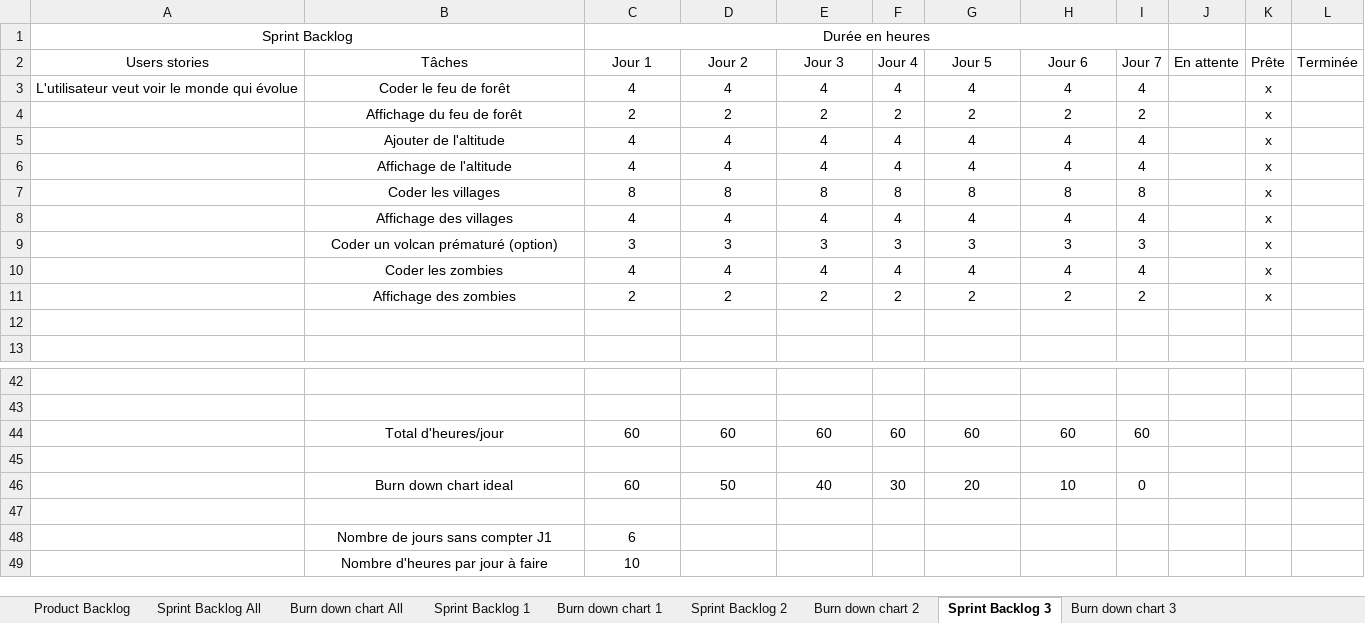
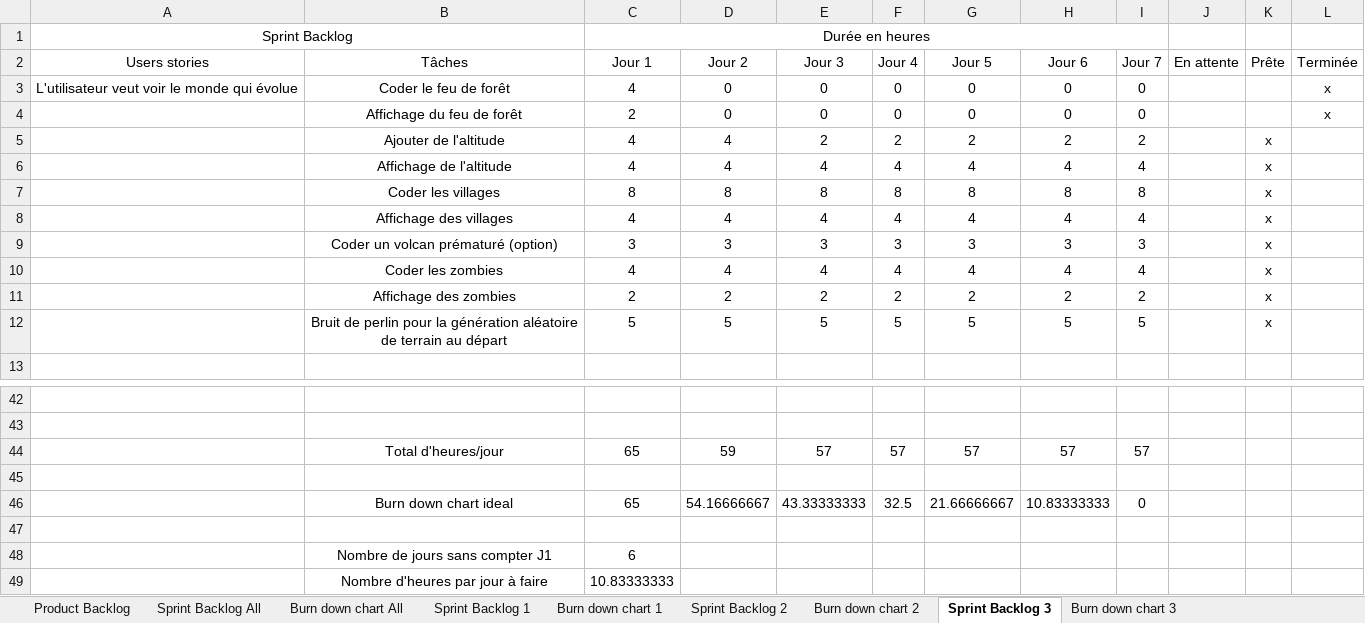
Before and after one commit to RiichD/WorldOfSprites, an Excel workbook: rapports/Scrum.xlsx, sheet Sprint Backlog 3, drawn as a sheet; only a part is shown, gaps mark what is left out; values as stored, in another font and other column widths than the file's, no borders; removed rows and columns are numbered as before the commit, all else as after; the diff names each change by its address in the sheet, - before the commit and + after, or states it on an @@ line.

```diff
--- a/rapports/Scrum.xlsx (sheet Sprint Backlog 3)
+++ b/rapports/Scrum.xlsx (sheet Sprint Backlog 3)
-row 3: L'utilisateur veut voir le monde qui évolue | Coder le feu de forêt | 4 | 4 | 4 | 4 | 4 | 4 | 4 |  | x
+row 3: L'utilisateur veut voir le monde qui évolue | Coder le feu de forêt | 4 | 0 | 0 | 0 | 0 | 0 | 0 |  |  | x
+row 4:  | Affichage du feu de forêt | 2 | 0 | 0 | 0 | 0 | 0 | 0 |  |  | x
-B5 (Tâches): Affichage du feu de forêt
+B5 (Tâches): Ajouter de l'altitude
-C5 (Jour 1): 2
+C5 (Jour 1): 4
-D5 (Jour 2): 2
+D5 (Jour 2): 4
-row 5:  | Ajouter de l'altitude | 4 | 4 | 4 | 4 | 4 | 4 | 4 |  | x
-row 12: (empty)
+row 12:  | Bruit de perlin pour la génération aléatoire de terrain au départ | 5 | 5 | 5 | 5 | 5 | 5 | 5 |  | x
-row 44:  | Total d'heures/jour | 60 | 60 | 60 | 60 | 60 | 60 | 60
+row 44:  | Total d'heures/jour | 65 | 59 | 57 | 57 | 57 | 57 | 57
-row 46:  | Burn down chart ideal | 60 | 50 | 40 | 30 | 20 | 10 | 0
+row 46:  | Burn down chart ideal | 65 | 54.16666667 | 43.33333333 | 32.5 | 21.66666667 | 10.83333333 | 0
-C49 (Jour 1): 10
+C49 (Jour 1): 10.83333333
```
Also changed, not shown: charts or pictures, 4 other files.
